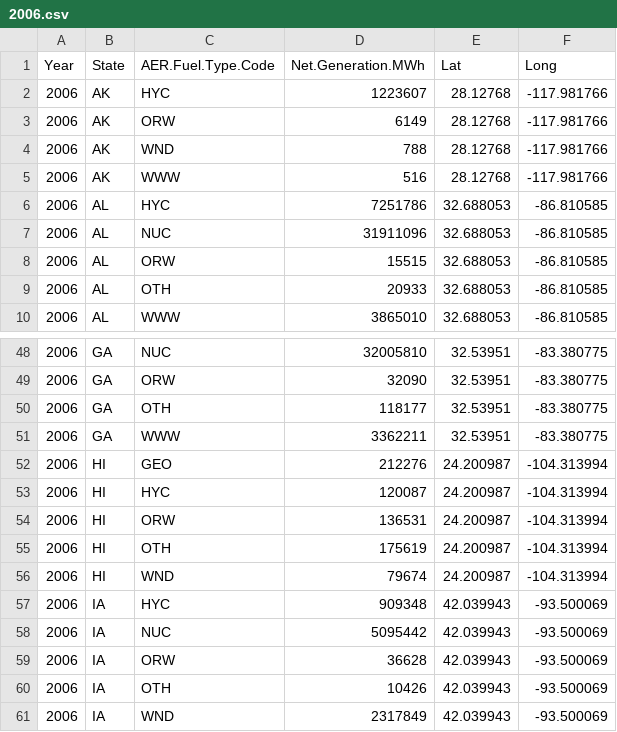
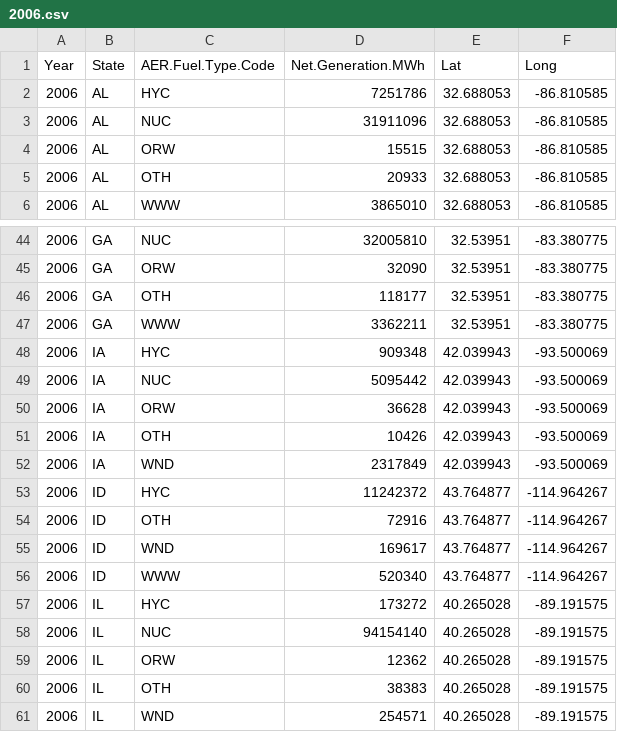
Before and after one commit to Hawkins1580/FinalProject, a CSV file: 2006.csv, drawn as a sheet; only a part is shown, gaps mark what is left out; the shorter side is filled out with more unchanged rows; the diff names each change by its address in the sheet, - before the commit and + after, or states it on an @@ line.

```diff
--- a/2006.csv
+++ b/2006.csv
-row 2: 2006 | AK | HYC | 1223607 | 28.12768 | -117.981766
-row 3: 2006 | AK | ORW | 6149 | 28.12768 | -117.981766
-row 4: 2006 | AK | WND | 788 | 28.12768 | -117.981766
-row 5: 2006 | AK | WWW | 516 | 28.12768 | -117.981766
-row 52: 2006 | HI | GEO | 212276 | 24.200987 | -104.313994
-row 53: 2006 | HI | HYC | 120087 | 24.200987 | -104.313994
-row 54: 2006 | HI | ORW | 136531 | 24.200987 | -104.313994
-row 55: 2006 | HI | OTH | 175619 | 24.200987 | -104.313994
-row 56: 2006 | HI | WND | 79674 | 24.200987 | -104.313994
```
Also changed, not shown: 2001.csv, 2011.csv, 8 other files.
